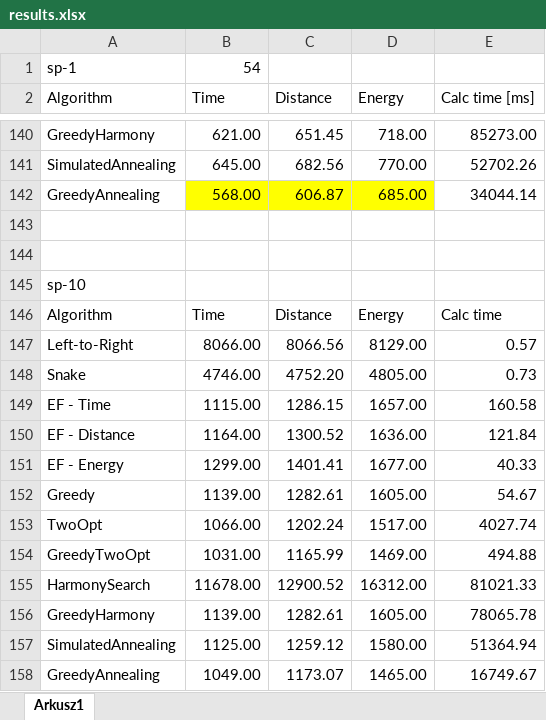
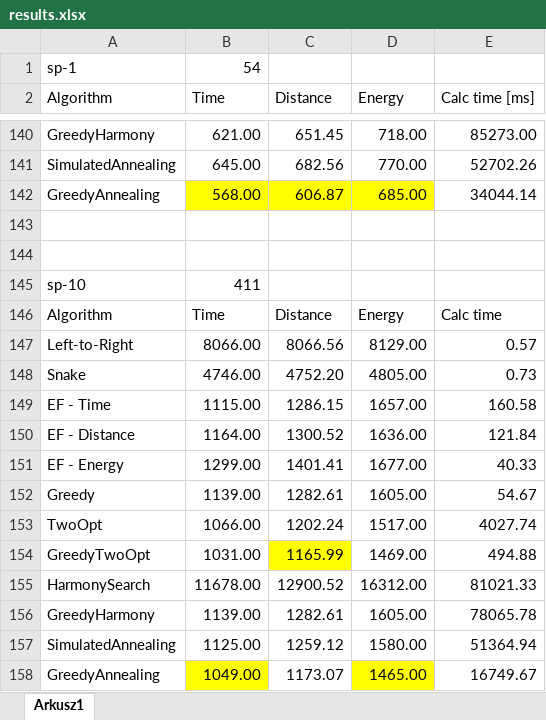
Before and after one commit to Koval92/RMS-project, an Excel workbook: report/results/results.xlsx, sheet Arkusz1, drawn as a sheet; only a part is shown, gaps mark what is left out; values as stored, in another font and other column widths than the file's, no borders; the diff names each change by its address in the sheet, - before the commit and + after, or states it on an @@ line.

```diff
--- a/report/results/results.xlsx (sheet Arkusz1)
+++ b/report/results/results.xlsx (sheet Arkusz1)
-B145 (Time): (empty)
+B145 (Time): 411
-C154 fill: none
+C154 fill: #FFFF00
-B158 fill: none
+B158 fill: #FFFF00
-D158 fill: none
+D158 fill: #FFFF00
```
Also changed, not shown: 8 other files.
